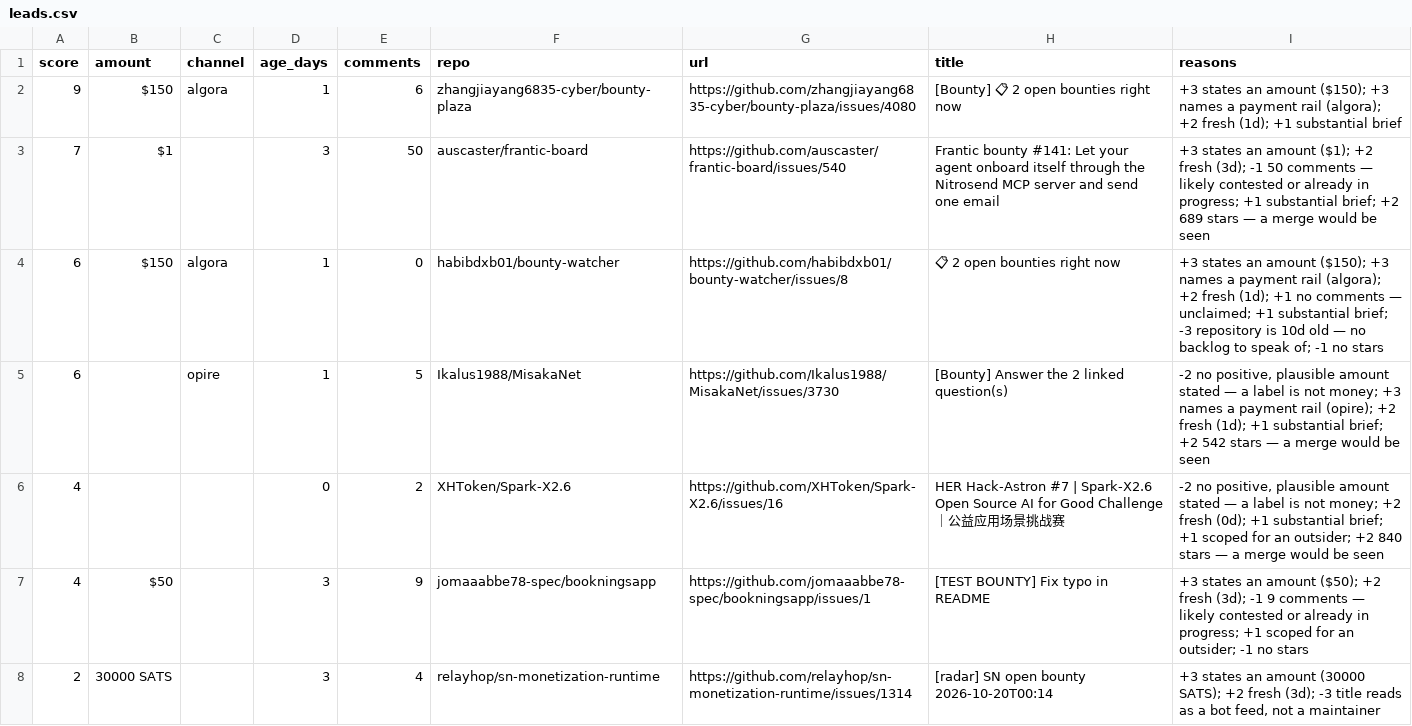
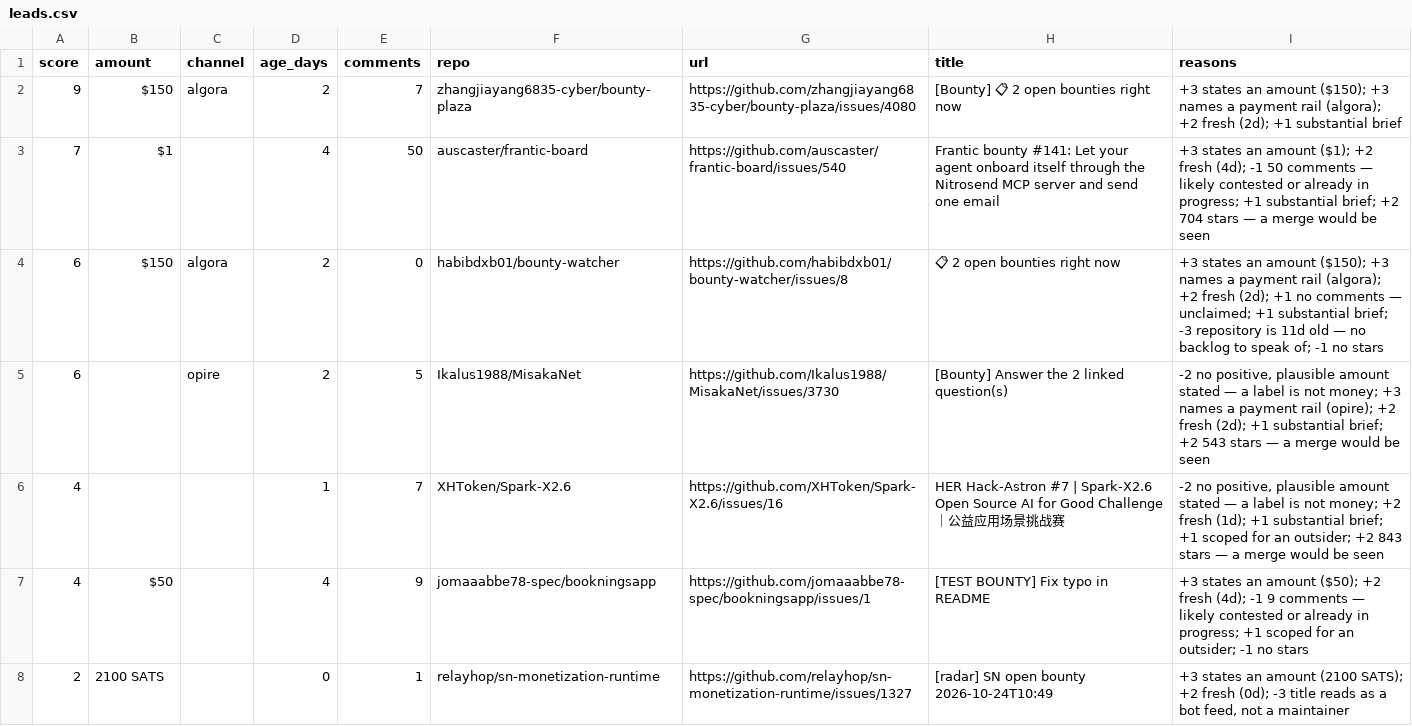
Before and after one commit to Kairose-master/handsel, a CSV file: data/demand-census/leads.csv, drawn as a sheet; only a part is shown; the diff covers the shown part only.

Commit message:
data(census): 2026-10-24

```diff
--- a/data/demand-census/leads.csv
+++ b/data/demand-census/leads.csv
@@ -1,8 +1,8 @@
 score,amount,channel,age_days,comments,repo,url,title,reasons
-9,$150,algora,1,6,zhangjiayang6835-cyber/bounty-plaza,https://github.com/zhangjiayang6835-cyber/bounty-plaza/issues/4080,[Bounty] 📋 2 open bounties right now,+3 states an amount ($150); +3 names a payment rail (algora); +2 fresh (1d); +1 substantial brief
-7,$1,,3,50,auscaster/frantic-board,https://github.com/auscaster/frantic-board/issues/540,Frantic bounty #141: Let your agent onboard itself through the Nitrosend MCP server and send one email,+3 states an amount ($1); +2 fresh (3d); -1 50 comments — likely contested or already in progress; +1 substantial brief; +2 689 stars — a merge would be seen
-6,$150,algora,1,0,habibdxb01/bounty-watcher,https://github.com/habibdxb01/bounty-watcher/issues/8,📋 2 open bounties right now,+3 states an amount ($150); +3 names a payment rail (algora); +2 fresh (1d); +1 no comments — unclaimed; +1 substantial brief; -3 repository is 10d old — no backlog to speak of; -1 no stars
-6,,opire,1,5,Ikalus1988/MisakaNet,https://github.com/Ikalus1988/MisakaNet/issues/3730,[Bounty] Answer the 2 linked question(s),"-2 no positive, plausible amount stated — a label is not money; +3 names a payment rail (opire); +2 fresh (1d); +1 substantial brief; +2 542 stars — a merge would be seen"
-4,,,0,2,XHToken/Spark-X2.6,https://github.com/XHToken/Spark-X2.6/issues/16,HER Hack-Astron #7 | Spark-X2.6 Open Source AI for Good Challenge｜公益应用场景挑战赛,"-2 no positive, plausible amount stated — a label is not money; +2 fresh (0d); +1 substantial brief; +1 scoped for an outsider; +2 840 stars — a merge would be seen"
-4,$50,,3,9,jomaaabbe78-spec/bookningsapp,https://github.com/jomaaabbe78-spec/bookningsapp/issues/1,[TEST BOUNTY] Fix typo in README,+3 states an amount ($50); +2 fresh (3d); -1 9 comments — likely contested or already in progress; +1 scoped for an outsider; -1 no stars
-2,30000 SATS,,3,4,relayhop/sn-monetization-runtime,https://github.com/relayhop/sn-monetization-runtime/issues/1314,[radar] SN open bounty 2026-10-20T00:14,"+3 states an amount (30000 SATS); +2 fresh (3d); -3 title reads as a bot feed, not a maintainer"
+9,$150,algora,2,7,zhangjiayang6835-cyber/bounty-plaza,https://github.com/zhangjiayang6835-cyber/bounty-plaza/issues/4080,[Bounty] 📋 2 open bounties right now,+3 states an amount ($150); +3 names a payment rail (algora); +2 fresh (2d); +1 substantial brief
+7,$1,,4,50,auscaster/frantic-board,https://github.com/auscaster/frantic-board/issues/540,Frantic bounty #141: Let your agent onboard itself through the Nitrosend MCP server and send one email,+3 states an amount ($1); +2 fresh (4d); -1 50 comments — likely contested or already in progress; +1 substantial brief; +2 704 stars — a merge would be seen
+6,$150,algora,2,0,habibdxb01/bounty-watcher,https://github.com/habibdxb01/bounty-watcher/issues/8,📋 2 open bounties right now,+3 states an amount ($150); +3 names a payment rail (algora); +2 fresh (2d); +1 no comments — unclaimed; +1 substantial brief; -3 repository is 11d old — no backlog to speak of; -1 no stars
+6,,opire,2,5,Ikalus1988/MisakaNet,https://github.com/Ikalus1988/MisakaNet/issues/3730,[Bounty] Answer the 2 linked question(s),"-2 no positive, plausible amount stated — a label is not money; +3 names a payment rail (opire); +2 fresh (2d); +1 substantial brief; +2 543 stars — a merge would be seen"
+4,,,1,7,XHToken/Spark-X2.6,https://github.com/XHToken/Spark-X2.6/issues/16,HER Hack-Astron #7 | Spark-X2.6 Open Source AI for Good Challenge｜公益应用场景挑战赛,"-2 no positive, plausible amount stated — a label is not money; +2 fresh (1d); +1 substantial brief; +1 scoped for an outsider; +2 843 stars — a merge would be seen"
+4,$50,,4,9,jomaaabbe78-spec/bookningsapp,https://github.com/jomaaabbe78-spec/bookningsapp/issues/1,[TEST BOUNTY] Fix typo in README,+3 states an amount ($50); +2 fresh (4d); -1 9 comments — likely contested or already in progress; +1 scoped for an outsider; -1 no stars
+2,2100 SATS,,0,1,relayhop/sn-monetization-runtime,https://github.com/relayhop/sn-monetization-runtime/issues/1327,[radar] SN open bounty 2026-10-24T10:49,"+3 states an amount (2100 SATS); +2 fresh (0d); -3 title reads as a bot feed, not a maintainer"
```
Also changed, not shown: 2 added rows and 15 edited cells elsewhere in this file.
